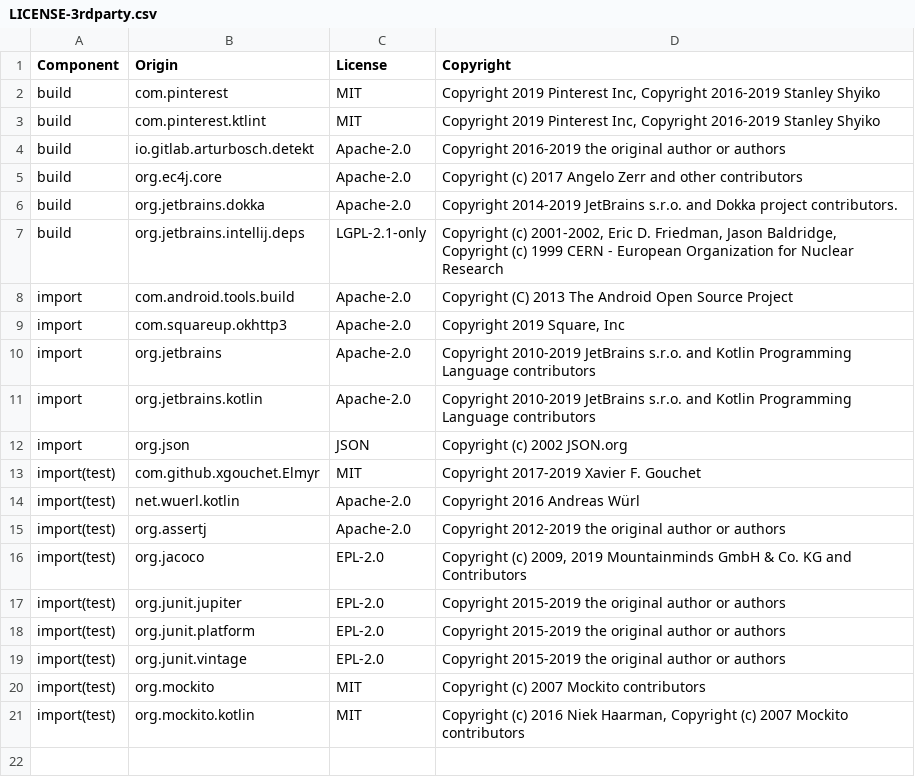
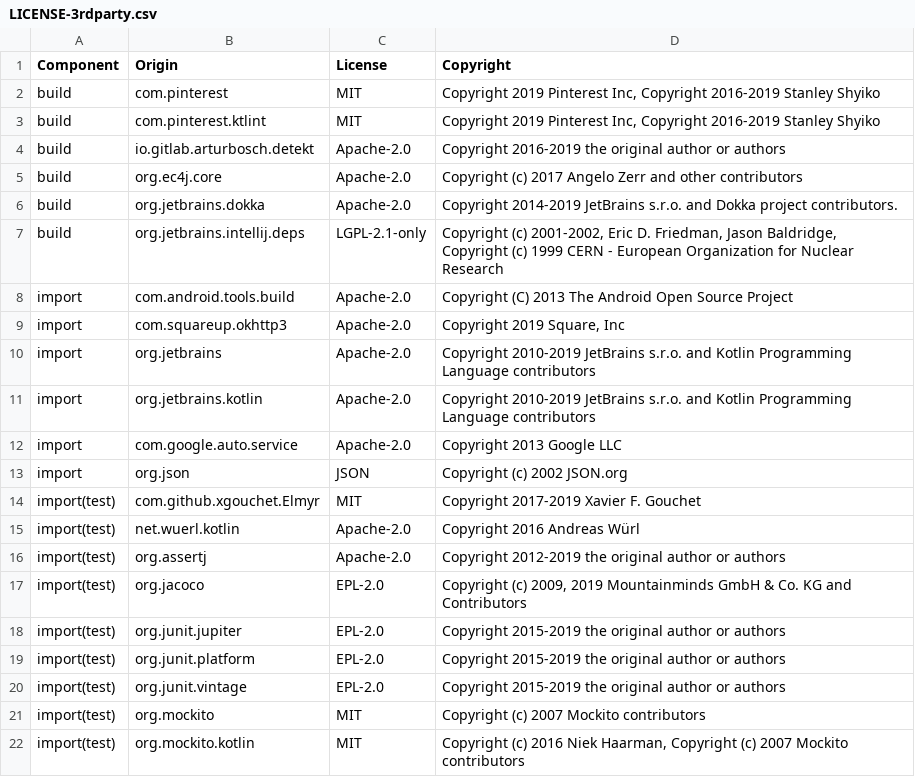
Before and after one commit to DataDog/dd-sdk-android-gradle-plugin, a CSV file: LICENSE-3rdparty.csv, drawn as a sheet; the diff names each change by its address in the sheet, - before the commit and + after, or states it on an @@ line.

```diff
--- a/LICENSE-3rdparty.csv
+++ b/LICENSE-3rdparty.csv
+row 12: import | com.google.auto.service | Apache-2.0 | Copyright 2013 Google LLC
```
Also changed, not shown: 5 other files.
